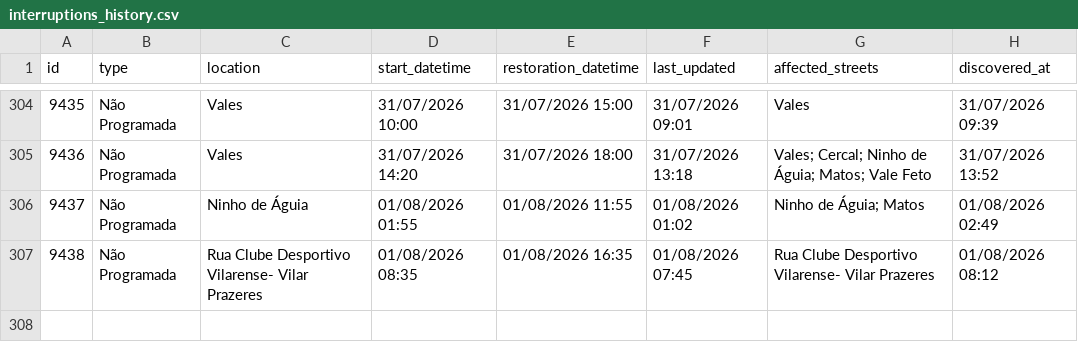
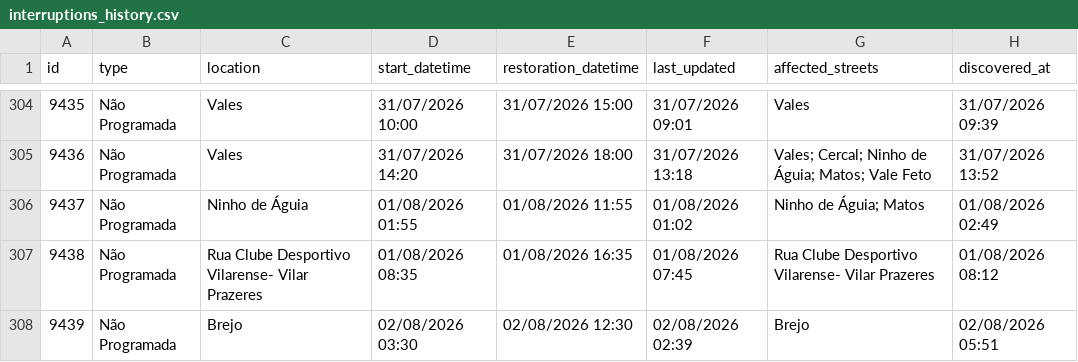
Before and after one commit to gadelhas/ourem.xyz, a CSV file: bewater/interruptions_history.csv, drawn as a sheet; only a part is shown, gaps mark what is left out.

```diff
--- a/bewater/interruptions_history.csv
+++ b/bewater/interruptions_history.csv
@@ -307 +307,2 @@ id,type,location,start_datetime,restoration_datetime,last_updated,affected_stree
 9438,Não Programada,Rua Clube Desportivo Vilarense- Vilar Prazeres,01/08/2026 08:35,01/08/2026 16:35,01/08/2026 07:45,Rua Clube Desportivo Vilarense- Vilar Prazeres,01/08/2026 08:12
+9439,Não Programada,Brejo,02/08/2026 03:30,02/08/2026 12:30,02/08/2026 02:39,Brejo,02/08/2026 05:51
```
Also changed, not shown: 1 other file.
